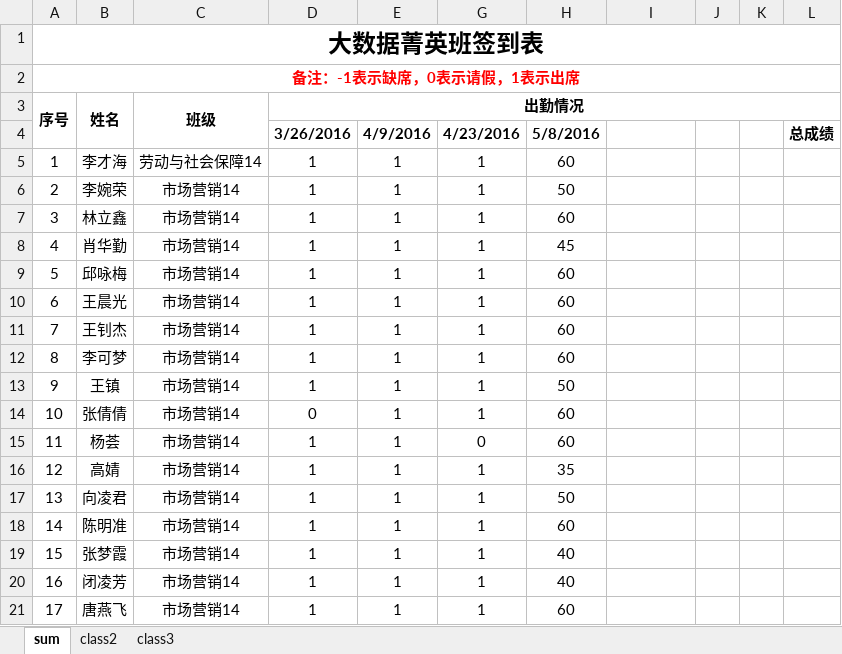
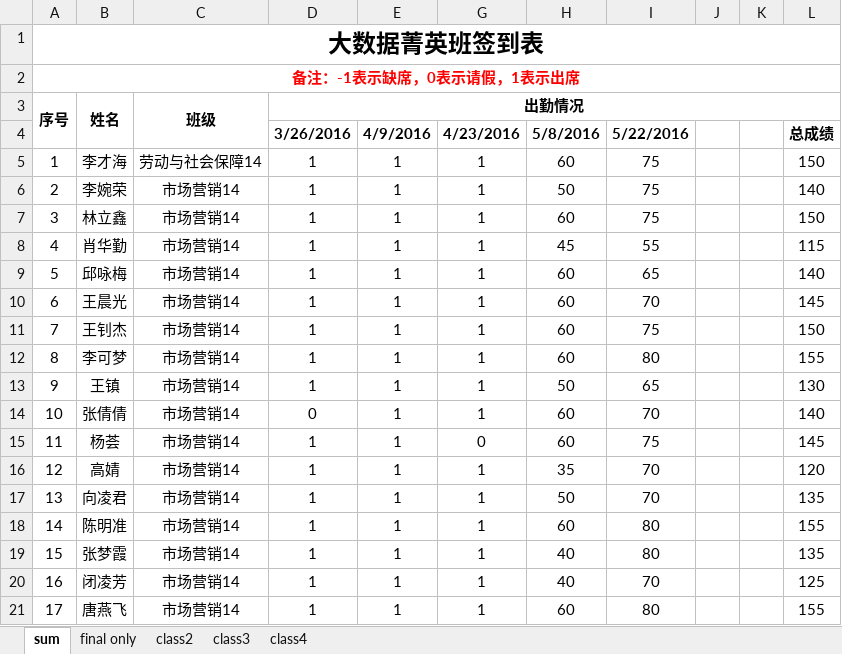
Before and after one commit to jasonyaopku/Data-Processing-in-R, an Excel workbook: Materials/大数据菁英班成绩单（第一学期）.xlsx, sheet sum, drawn as a sheet; only a part is shown; values as stored, in another font and other column widths than the file's, no borders; conditional formats not drawn; the diff covers the shown part only; the diff names each change by its address in the sheet, - before the commit and + after, or states it on an @@ line.

```diff
--- a/Materials/大数据菁英班成绩单（第一学期）.xlsx (sheet sum)
+++ b/Materials/大数据菁英班成绩单（第一学期）.xlsx (sheet sum)
+sheet tab: final only
+sheet tab: class4
-I4: (empty)
+I4: 5/22/2016
-I5:I7: (empty)
+I5:I7: 75
-L5: (empty)
+L5: 150
-L6: (empty)
+L6: 140
-L7: (empty)
+L7: 150
-I8: (empty)
+I8: 55
-L8: (empty)
+L8: 115
-I9: (empty)
+I9: 65
-L9: (empty)
+L9: 140
-I10: (empty)
+I10: 70
-L10: (empty)
+L10: 145
-I11: (empty)
+I11: 75
-L11: (empty)
+L11: 150
-I12: (empty)
+I12: 80
-L12: (empty)
+L12: 155
-I13: (empty)
+I13: 65
-L13: (empty)
+L13: 130
-I14: (empty)
+I14: 70
-L14: (empty)
+L14: 140
-I15: (empty)
+I15: 75
-L15: (empty)
+L15: 145
-I16:I17: (empty)
+I16:I17: 70
-L16: (empty)
+L16: 120
-L17: (empty)
+L17: 135
-I18:I19: (empty)
+I18:I19: 80
-L18: (empty)
+L18: 155
-L19: (empty)
+L19: 135
-I20: (empty)
+I20: 70
-L20: (empty)
+L20: 125
-I21: (empty)
+I21: 80
-L21: (empty)
+L21: 155
```
Also changed, not shown: 145 edited cells elsewhere in this sheet, sheet class3, 1 other file.
